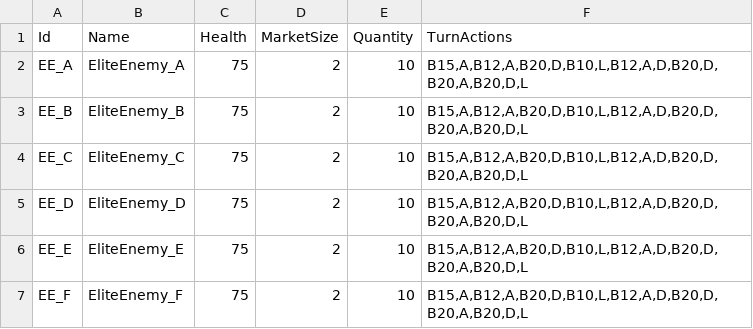
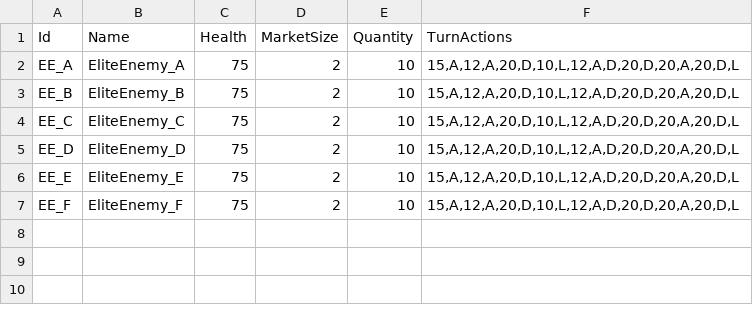
Before and after one commit to creepyLANguy/MechsAndMagesPrototype, a CSV file: EliteEnemies.csv, drawn as a sheet.

```diff
--- a/EliteEnemies.csv
+++ b/EliteEnemies.csv
@@ -1,7 +1,7 @@
 Id,Name,Health,MarketSize,Quantity,TurnActions
-EE_A,EliteEnemy_A,75,2,10,"B15,A,B12,A,B20,D,B10,L,B12,A,D,B20,D,B20,A,B20,D,L"
-EE_B,EliteEnemy_B,75,2,10,"B15,A,B12,A,B20,D,B10,L,B12,A,D,B20,D,B20,A,B20,D,L"
-EE_C,EliteEnemy_C,75,2,10,"B15,A,B12,A,B20,D,B10,L,B12,A,D,B20,D,B20,A,B20,D,L"
-EE_D,EliteEnemy_D,75,2,10,"B15,A,B12,A,B20,D,B10,L,B12,A,D,B20,D,B20,A,B20,D,L"
-EE_E,EliteEnemy_E,75,2,10,"B15,A,B12,A,B20,D,B10,L,B12,A,D,B20,D,B20,A,B20,D,L"
-EE_F,EliteEnemy_F,75,2,10,"B15,A,B12,A,B20,D,B10,L,B12,A,D,B20,D,B20,A,B20,D,L"
+EE_A,EliteEnemy_A,75,2,10,"15,A,12,A,20,D,10,L,12,A,D,20,D,20,A,20,D,L"
+EE_B,EliteEnemy_B,75,2,10,"15,A,12,A,20,D,10,L,12,A,D,20,D,20,A,20,D,L"
+EE_C,EliteEnemy_C,75,2,10,"15,A,12,A,20,D,10,L,12,A,D,20,D,20,A,20,D,L"
+EE_D,EliteEnemy_D,75,2,10,"15,A,12,A,20,D,10,L,12,A,D,20,D,20,A,20,D,L"
+EE_E,EliteEnemy_E,75,2,10,"15,A,12,A,20,D,10,L,12,A,D,20,D,20,A,20,D,L"
+EE_F,EliteEnemy_F,75,2,10,"15,A,12,A,20,D,10,L,12,A,D,20,D,20,A,20,D,L"
```
Also changed, not shown: Bosses.csv, NormalEnemies.csv, 1 other file.
